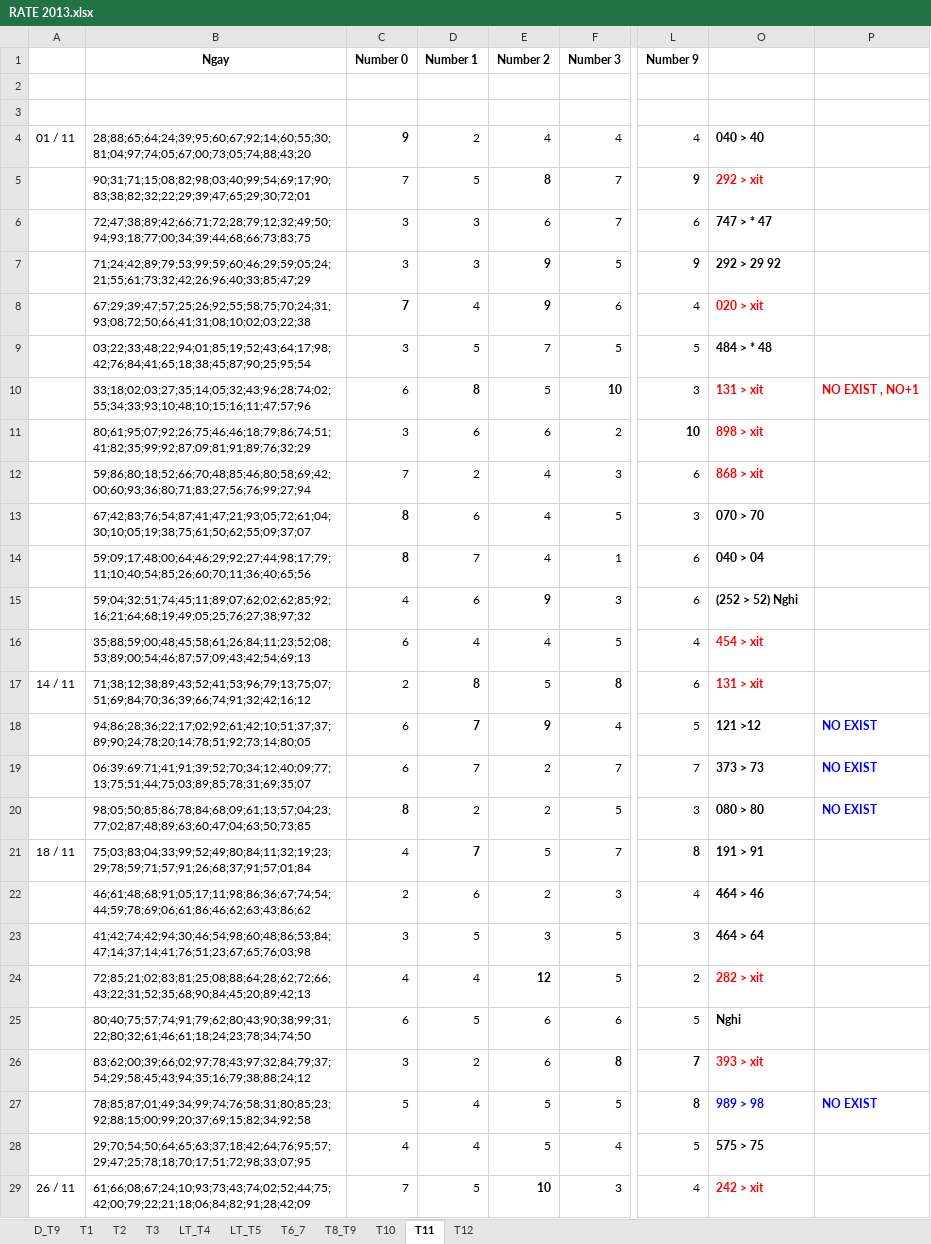
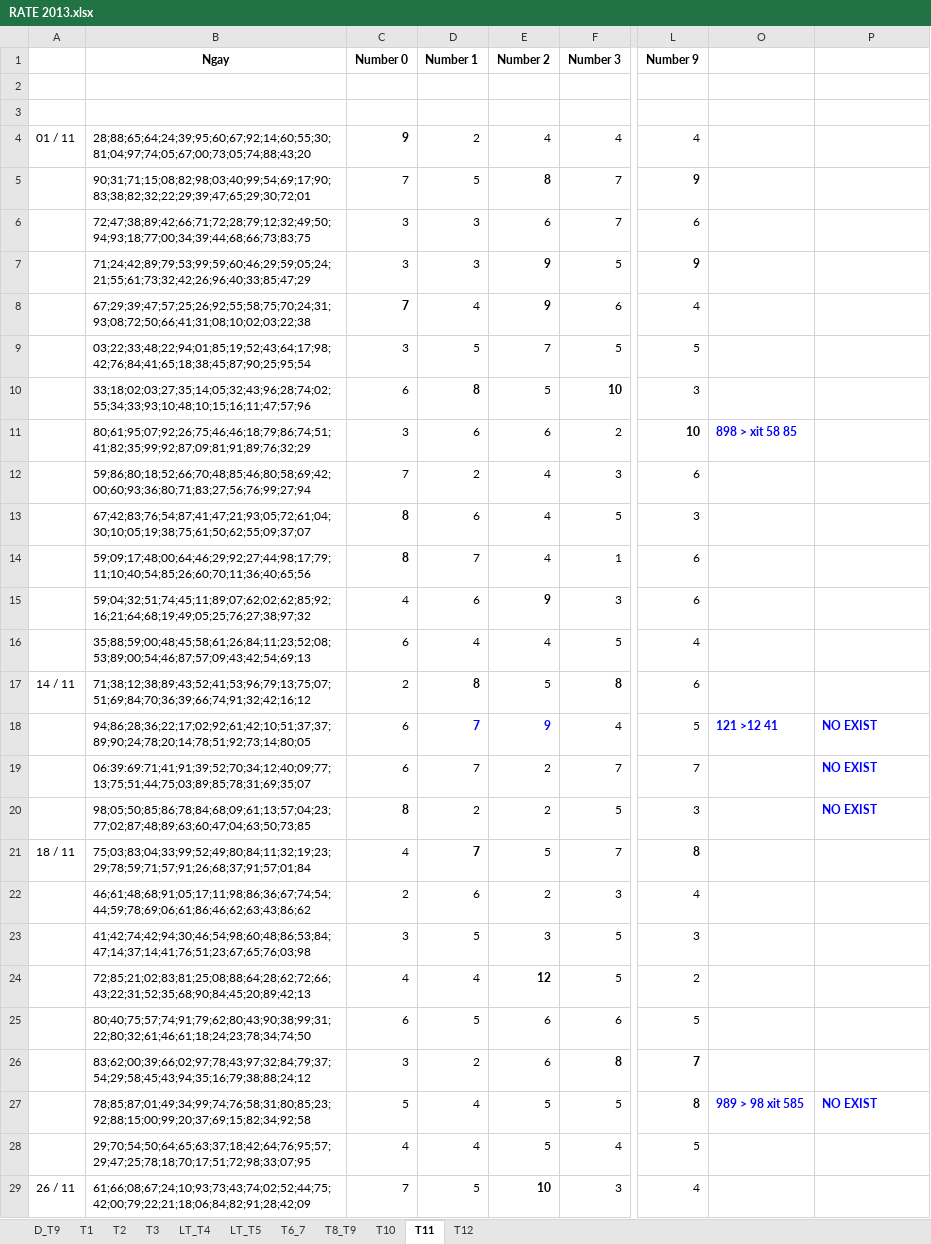
Before and after one commit to nampq/science, an Excel workbook: MakeMoney/Thong_Ke/xls/RATE 2013.xlsx, sheet T11, drawn as a sheet; only a part is shown, gaps mark what is left out; values as stored, in another font and other column widths than the file's, no borders; the diff covers the shown part only; the diff names each change by its address in the sheet, - before the commit and + after, or states it on an @@ line.

```diff
--- a/MakeMoney/Thong_Ke/xls/RATE 2013.xlsx (sheet T11)
+++ b/MakeMoney/Thong_Ke/xls/RATE 2013.xlsx (sheet T11)
-O4: 040 > 40
+O4: (empty)
-O5: 292 > xit
+O5: (empty)
-O6: 747 > * 47
+O6: (empty)
-O7: 292 > 29 92
+O7: (empty)
-O8: 020 > xit
+O8: (empty)
-O9: 484 > * 48
+O9: (empty)
-O10: 131 > xit
+O10: (empty)
-P10: NO EXIST , NO+1
+P10: (empty)
-O11: 898 > xit
+O11: 898 > xit 58 85
-O11 text colour: #FF0000
+O11 text colour: #0000FF
-O12: 868 > xit
+O12: (empty)
-O13: 070 > 70
+O13: (empty)
-O14: 040 > 04
+O14: (empty)
-O15: (252 > 52) Nghi
+O15: (empty)
-O16: 454 > xit
+O16: (empty)
-O17: 131 > xit
+O17: (empty)
-D18:E18 text colour: black
+D18:E18 text colour: #0000FF
-O18: 121 >12
+O18: 121 >12 41
-O18 text colour: black
+O18 text colour: #0000FF
-O19: 373 > 73
+O19: (empty)
-O20: 080 > 80
+O20: (empty)
-O21: 191 > 91
+O21: (empty)
-O22: 464 > 46
+O22: (empty)
-O23: 464 > 64
+O23: (empty)
-O24: 282 > xit
+O24: (empty)
-O25: Nghi
+O25: (empty)
-O26: 393 > xit
+O26: (empty)
-O27: 989 > 98
+O27: 989 > 98 xit 585
-O28: 575 > 75
+O28: (empty)
-O29: 242 > xit
+O29: (empty)
```
Also changed, not shown: 6 edited cells and cell formats elsewhere in this sheet, sheet T6_7, sheet T10, sheet T8_T9, sheet LT_T5, sheet T12, sheet T1, 3 more sheets, MakeMoney/Thong_Ke/xls/RATE_2014.xlsx, 7 other files.
